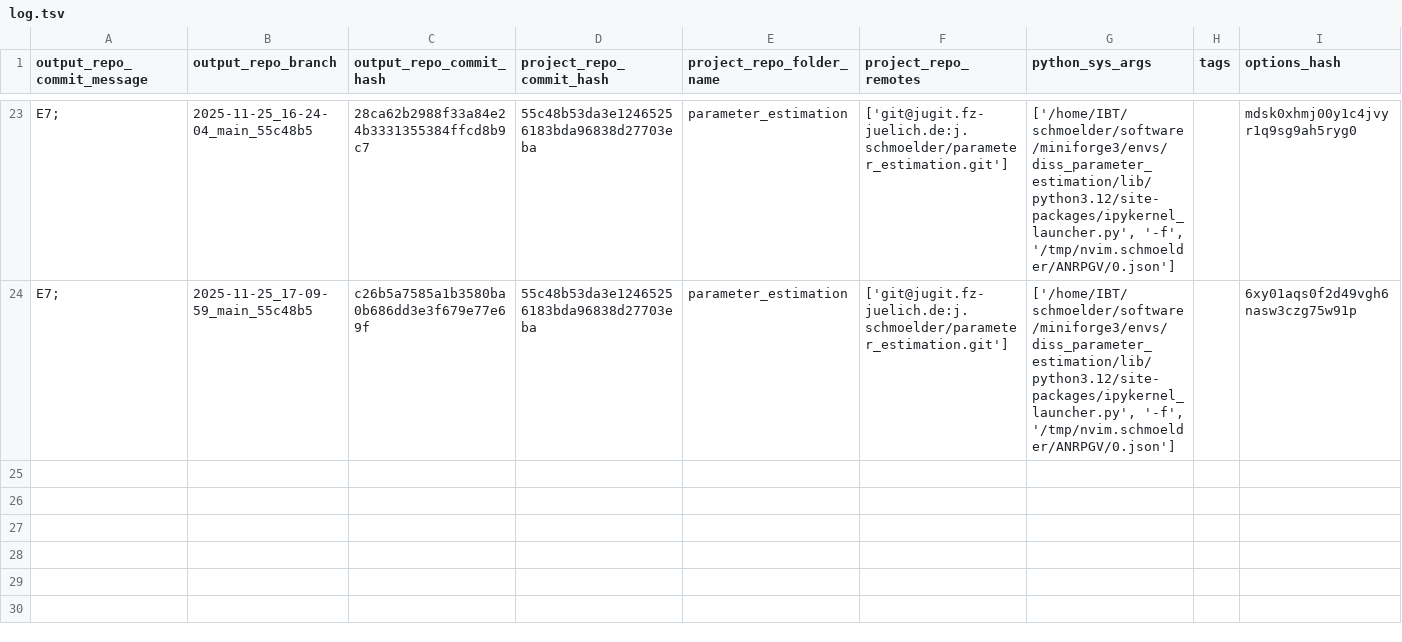
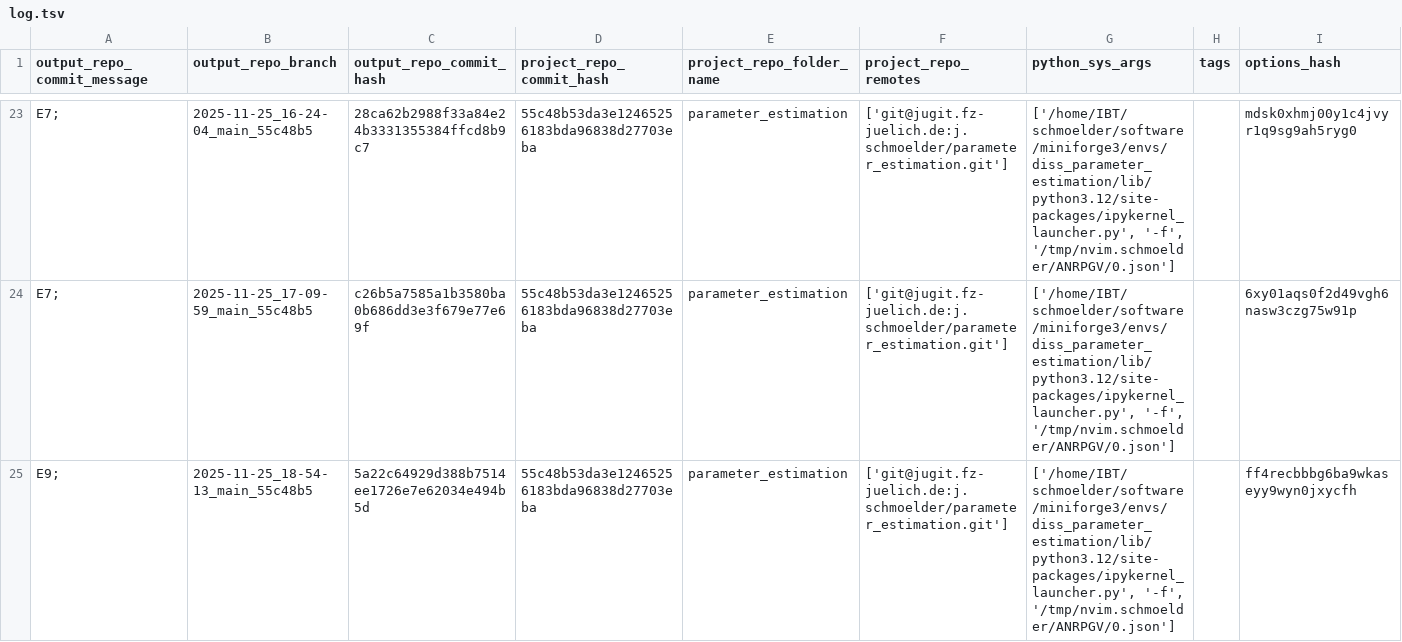
Before and after one commit to schmoelder/diss_parameter_estimation_output, a TSV file: log.tsv, drawn as a sheet; only a part is shown, gaps mark what is left out; the diff names each change by its address in the sheet, - before the commit and + after, or states it on an @@ line.

Commit message:
log for 'E9; ' of branch '2025-11-25_18-54-13_main_55c48b5'

```diff
--- a/log.tsv
+++ b/log.tsv
+row 25: E9; | 2025-11-25_18-54-13_main_55c48b5 | 5a22c64929d388b7514ee1726e7e62034e494b5d | 55c48b53da3e12465256183bda96838d27703eba | parameter_estimation | ['git@jugit.fz-juelich.de:j.schmoelder/parameter_estimation.git'] | ['/home/IBT/schmoelder/software/miniforge3/envs/diss_parameter_estimation/lib/python3.12/site-packages/ipykernel_launcher.py', '-f', '/tmp/nvim.schmoelder/ANRPGV/0.json'] |  | ff4recbbbg6ba9wkaseyy9wyn0jxycfh
```
Also changed, not shown: 6 other files.
